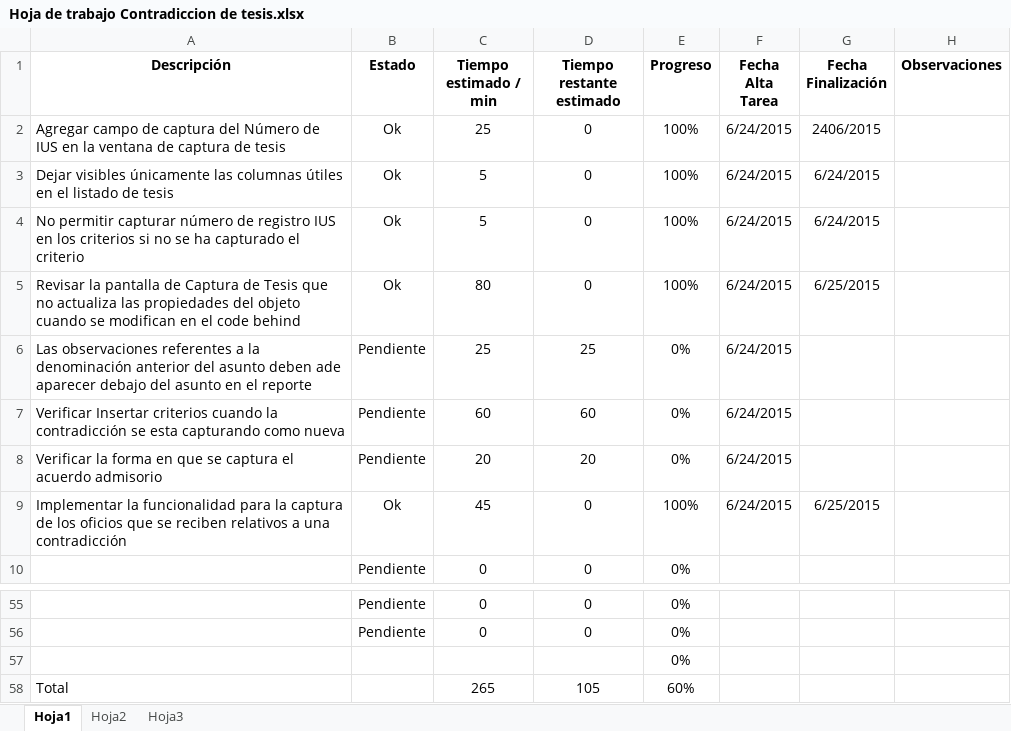
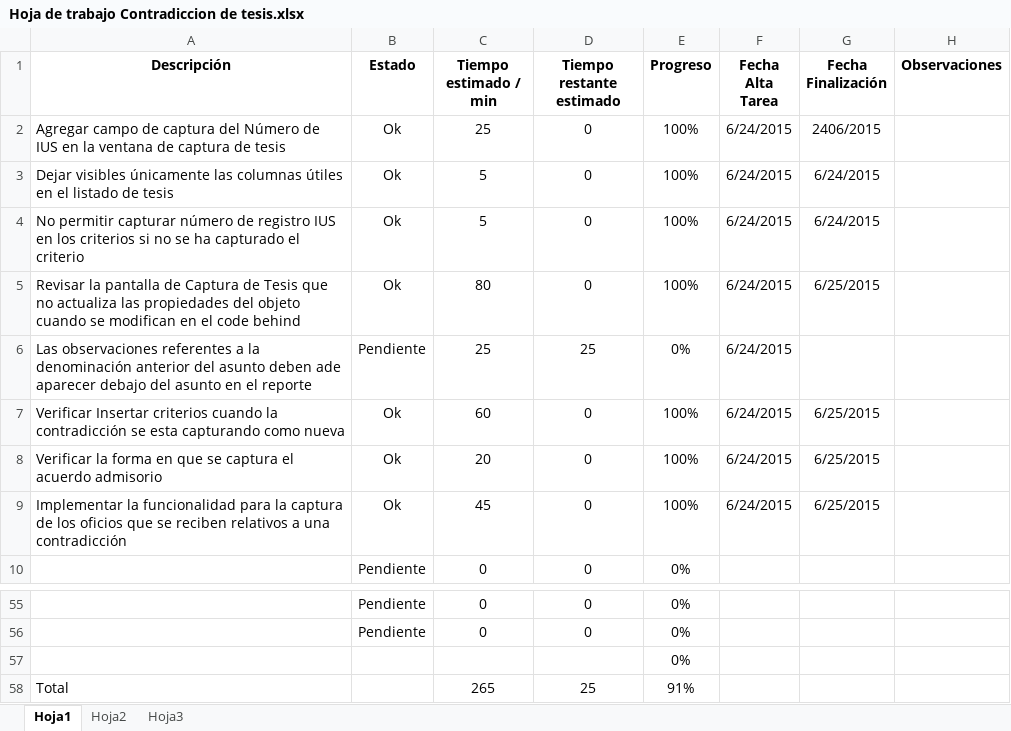
Before and after one commit to danilozacyac/ContradiccionDeTesisCaptura, an Excel workbook: Hoja de trabajo Contradiccion de tesis.xlsx, sheet Hoja1, drawn as a sheet; only a part is shown, gaps mark what is left out; values as stored, in another font and other column widths than the file's, no borders; conditional formats not drawn; the diff names each change by its address in the sheet, - before the commit and + after, or states it on an @@ line.

```diff
--- a/Hoja de trabajo Contradiccion de tesis.xlsx (sheet Hoja1)
+++ b/Hoja de trabajo Contradiccion de tesis.xlsx (sheet Hoja1)
-B7:B8 (Estado): Pendiente
+B7:B8 (Estado): Ok
-D7 (Tiempo restante estimado): 60
+D7 (Tiempo restante estimado): 0
-E7:E8 (Progreso): 0%
+E7:E8 (Progreso): 100%
-G7:G8 (Fecha Finalización): (empty)
+G7:G8 (Fecha Finalización): 6/25/2015
-D8 (Tiempo restante estimado): 20
+D8 (Tiempo restante estimado): 0
-D58 (Tiempo restante estimado): 105
+D58 (Tiempo restante estimado): 25
-E58 (Progreso): 60%
+E58 (Progreso): 91%
```
Also changed, not shown: 2 other files.
